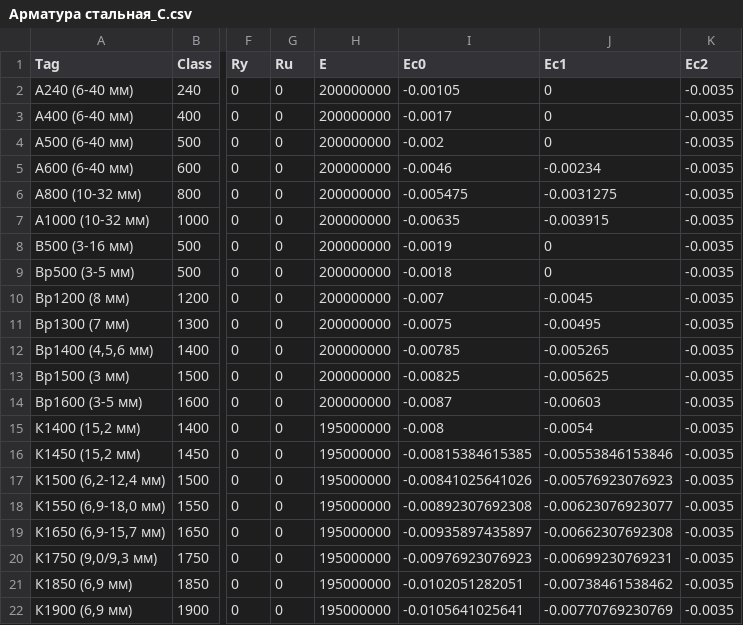
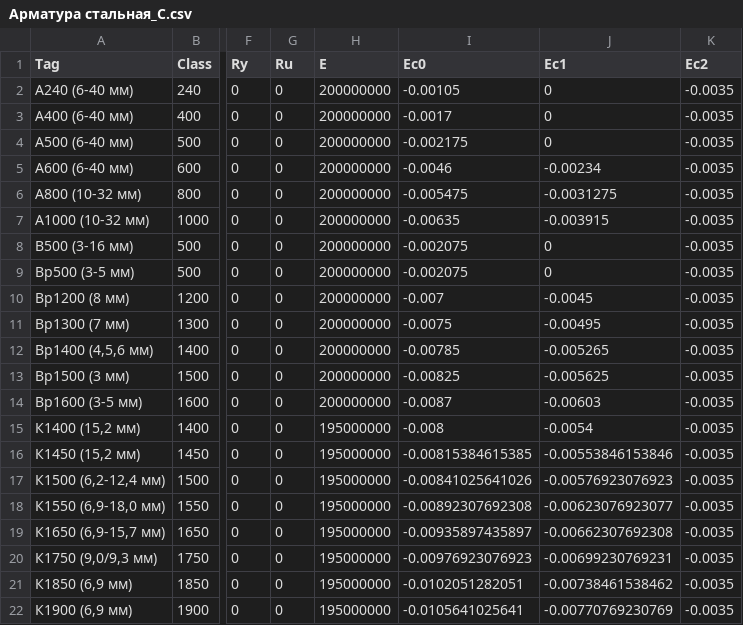
Before and after one commit to rumata-ap/OpenCS, a CSV file: OpenCS/DataSource/Арматура стальная_C.csv, drawn as a sheet; only a part is shown, gaps mark what is left out; the diff names each change by its address in the sheet, - before the commit and + after, or states it on an @@ line.

```diff
--- a/OpenCS/DataSource/Арматура стальная_C.csv
+++ b/OpenCS/DataSource/Арматура стальная_C.csv
-I4 (Ec0): -0.002
+I4 (Ec0): -0.002175
-I8 (Ec0): -0.0019
+I8 (Ec0): -0.002075
-I9 (Ec0): -0.0018
+I9 (Ec0): -0.002075
```
Also changed, not shown: OpenCS/DataSource/Арматура стальная_CL.csv.
